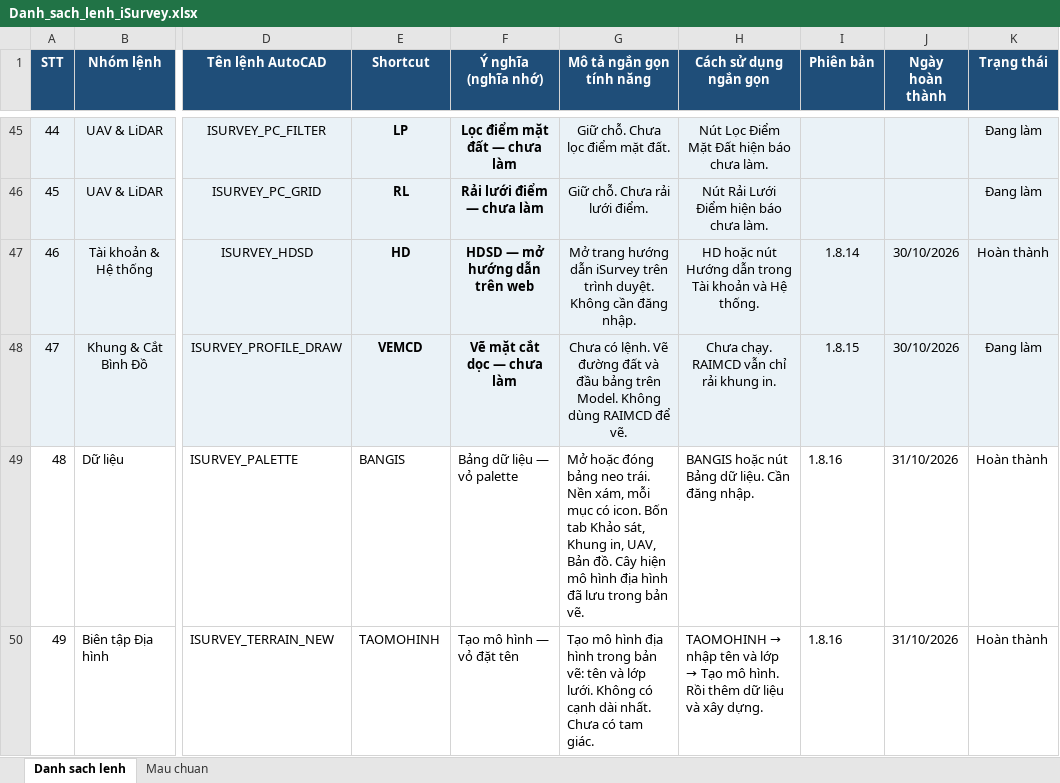
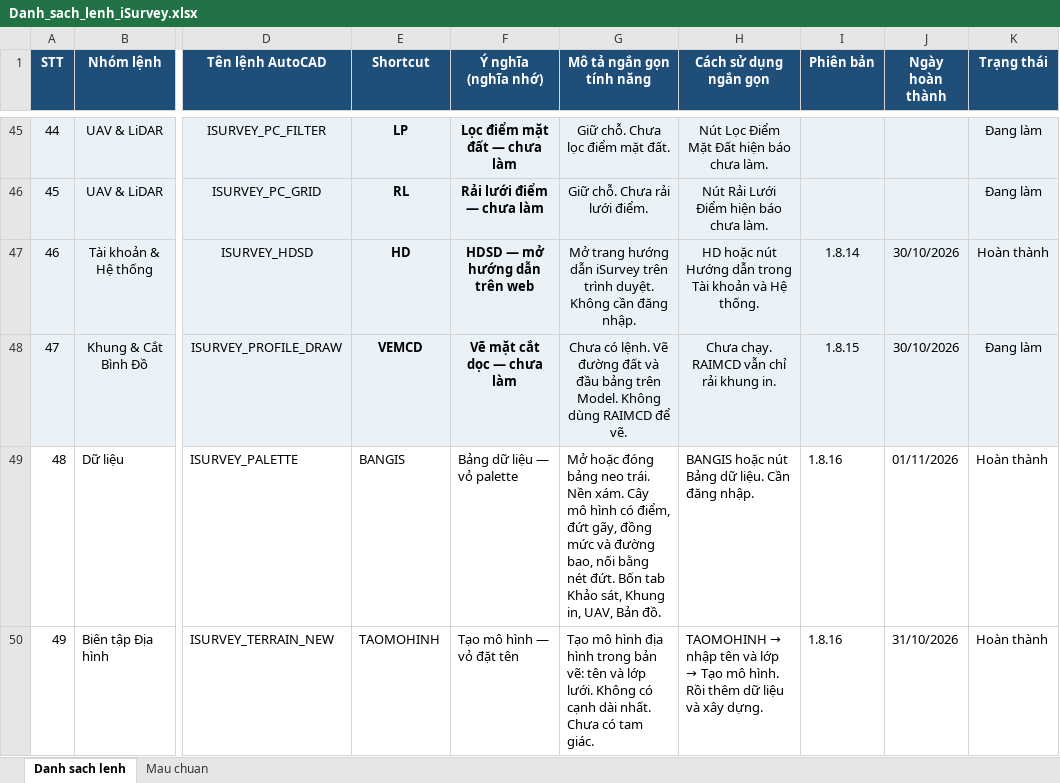
Before and after one commit to iSurvey86/isurvey, an Excel workbook: docs/Danh_sach_lenh_iSurvey.xlsx, sheet Danh sach lenh, drawn as a sheet; only a part is shown, gaps mark what is left out; values as stored, in another font and other column widths than the file's, no borders; the diff covers the shown part only; the diff names each change by its address in the sheet, - before the commit and + after, or states it on an @@ line.

```diff
--- a/docs/Danh_sach_lenh_iSurvey.xlsx (sheet Danh sach lenh)
+++ b/docs/Danh_sach_lenh_iSurvey.xlsx (sheet Danh sach lenh)
-G49 (Mô tả ngắn gọn tính năng): …trái. Nền xám, mỗi mục có icon. Bốn tab Khảo sát, Khung in, UAV, Bản đồ. Cây hiện mô hình địa hình đã lưu trong bản vẽ.
+G49 (Mô tả ngắn gọn tính năng): …trái. Nền xám. Cây mô hình có điểm, đứt gãy, đồng mức và đường bao, nối bằng nét đứt. Bốn tab Khảo sát, Khung in, UAV, Bản đồ.
-J49 (Ngày hoàn thành): 31/10/2026
+J49 (Ngày hoàn thành): 01/11/2026
```
Also changed, not shown: 8 edited cells elsewhere in this sheet, 12 other files.
